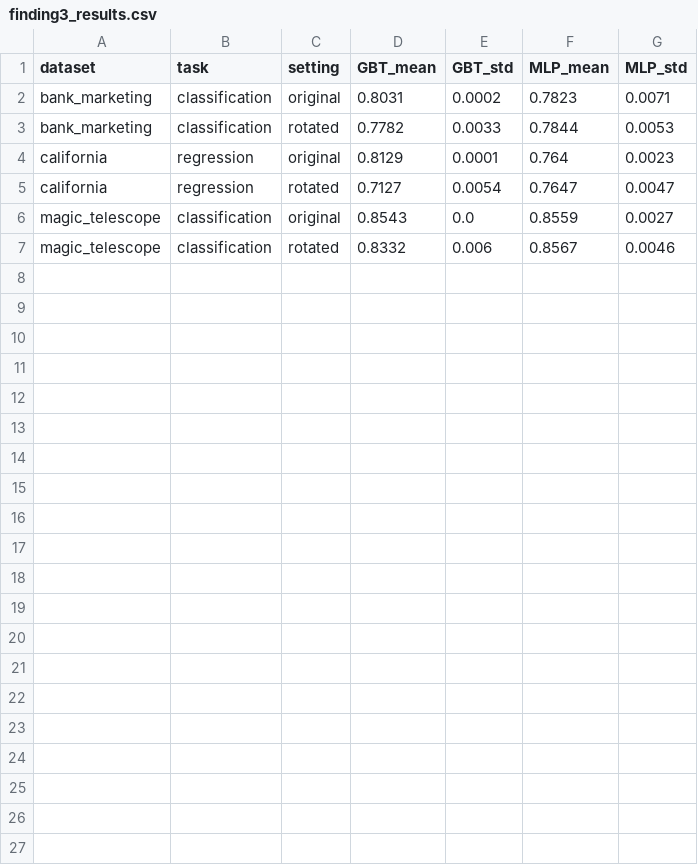
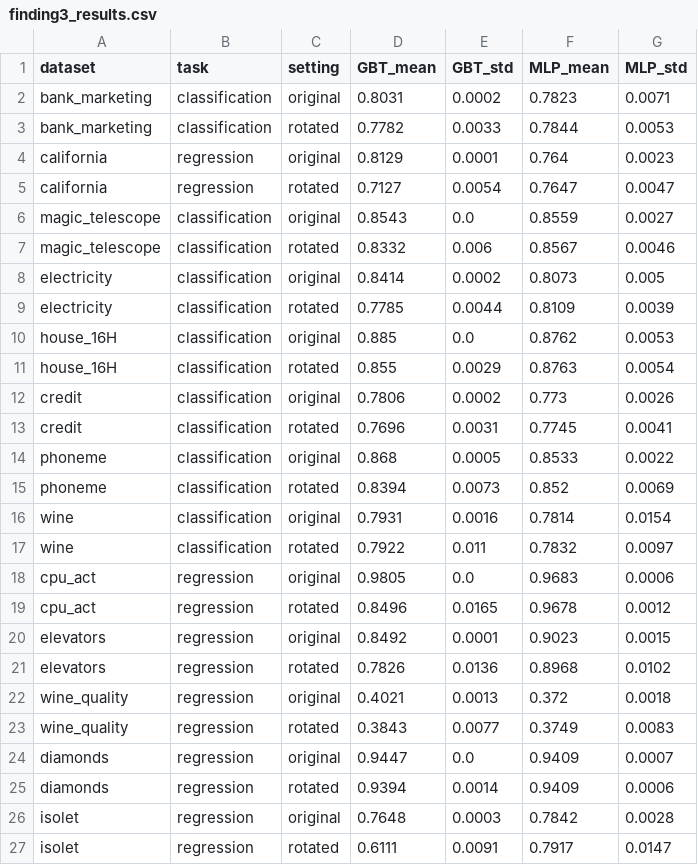
Before and after one commit to Aliekhalj/tabular-benchmark-reproduce, a CSV file: finding3_results.csv, drawn as a sheet.

```diff
--- a/finding3_results.csv
+++ b/finding3_results.csv
@@ -7 +7,21 @@ magic_telescope,classification,original,0.8543,0.0,0.8559,0.0027
 magic_telescope,classification,rotated,0.8332,0.006,0.8567,0.0046
+electricity,classification,original,0.8414,0.0002,0.8073,0.005
+electricity,classification,rotated,0.7785,0.0044,0.8109,0.0039
+house_16H,classification,original,0.885,0.0,0.8762,0.0053
+house_16H,classification,rotated,0.855,0.0029,0.8763,0.0054
+credit,classification,original,0.7806,0.0002,0.773,0.0026
+credit,classification,rotated,0.7696,0.0031,0.7745,0.0041
+phoneme,classification,original,0.868,0.0005,0.8533,0.0022
+phoneme,classification,rotated,0.8394,0.0073,0.852,0.0069
+wine,classification,original,0.7931,0.0016,0.7814,0.0154
+wine,classification,rotated,0.7922,0.011,0.7832,0.0097
+cpu_act,regression,original,0.9805,0.0,0.9683,0.0006
+cpu_act,regression,rotated,0.8496,0.0165,0.9678,0.0012
+elevators,regression,original,0.8492,0.0001,0.9023,0.0015
+elevators,regression,rotated,0.7826,0.0136,0.8968,0.0102
+wine_quality,regression,original,0.4021,0.0013,0.372,0.0018
+wine_quality,regression,rotated,0.3843,0.0077,0.3749,0.0083
+diamonds,regression,original,0.9447,0.0,0.9409,0.0007
+diamonds,regression,rotated,0.9394,0.0014,0.9409,0.0006
+isolet,regression,original,0.7648,0.0003,0.7842,0.0028
+isolet,regression,rotated,0.6111,0.0091,0.7917,0.0147
```
Also changed, not shown: benchmark_results.csv, finding2_results.csv, 3 other files.
